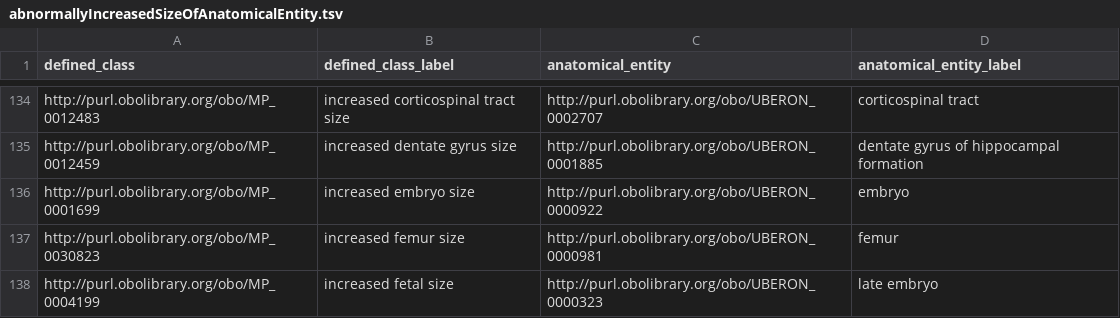
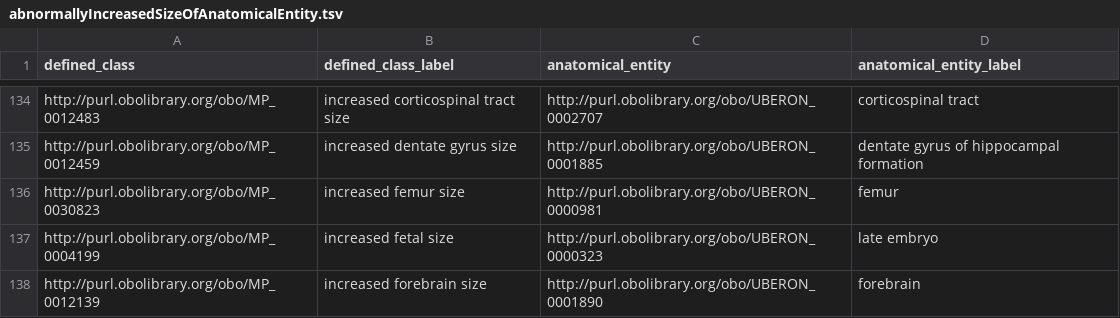
Before and after one commit to mgijax/mammalian-phenotype-ontology, a TSV file: src/patterns/data/default/abnormallyIncreasedSizeOfAnatomicalEntity.tsv, drawn as a sheet; only a part is shown, gaps mark what is left out; the shorter side is filled out with more unchanged rows; the diff names each change by its address in the sheet, - before the commit and + after, or states it on an @@ line.

```diff
--- a/src/patterns/data/default/abnormallyIncreasedSizeOfAnatomicalEntity.tsv
+++ b/src/patterns/data/default/abnormallyIncreasedSizeOfAnatomicalEntity.tsv
-row 136: http://purl.obolibrary.org/obo/MP_0001699 | increased embryo size | http://purl.obolibrary.org/obo/UBERON_0000922 | embryo
```
Also changed, not shown: src/patterns/data/default/abnormallyDecreasedSizeOfAnatomicalEntity.tsv.
